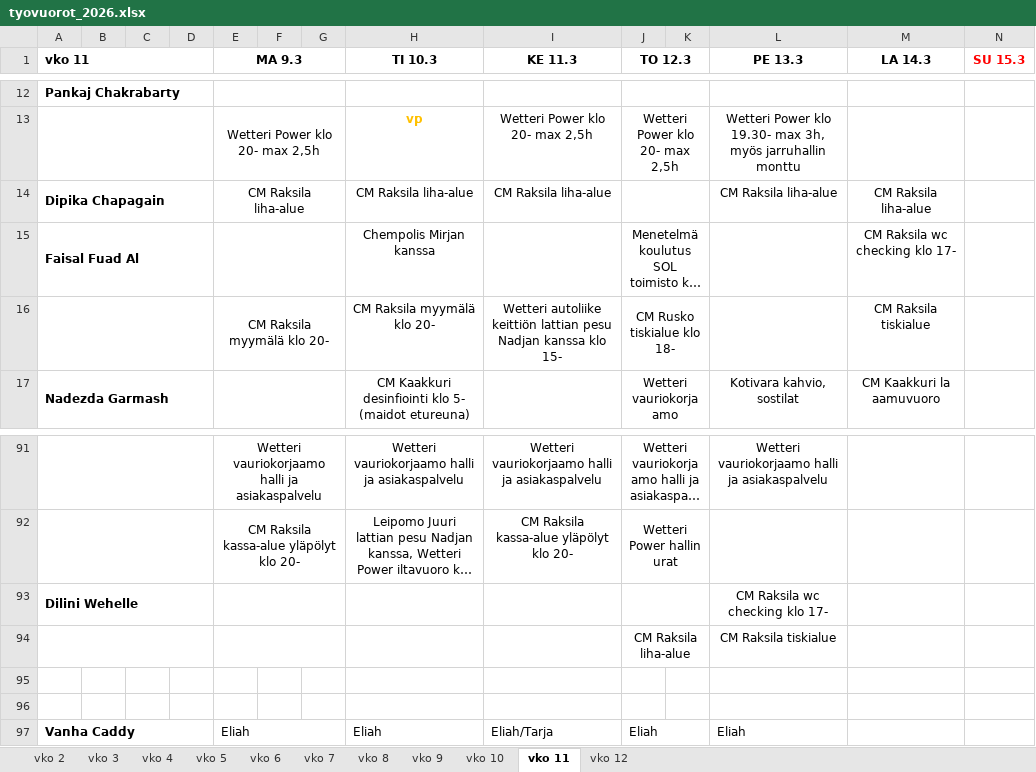
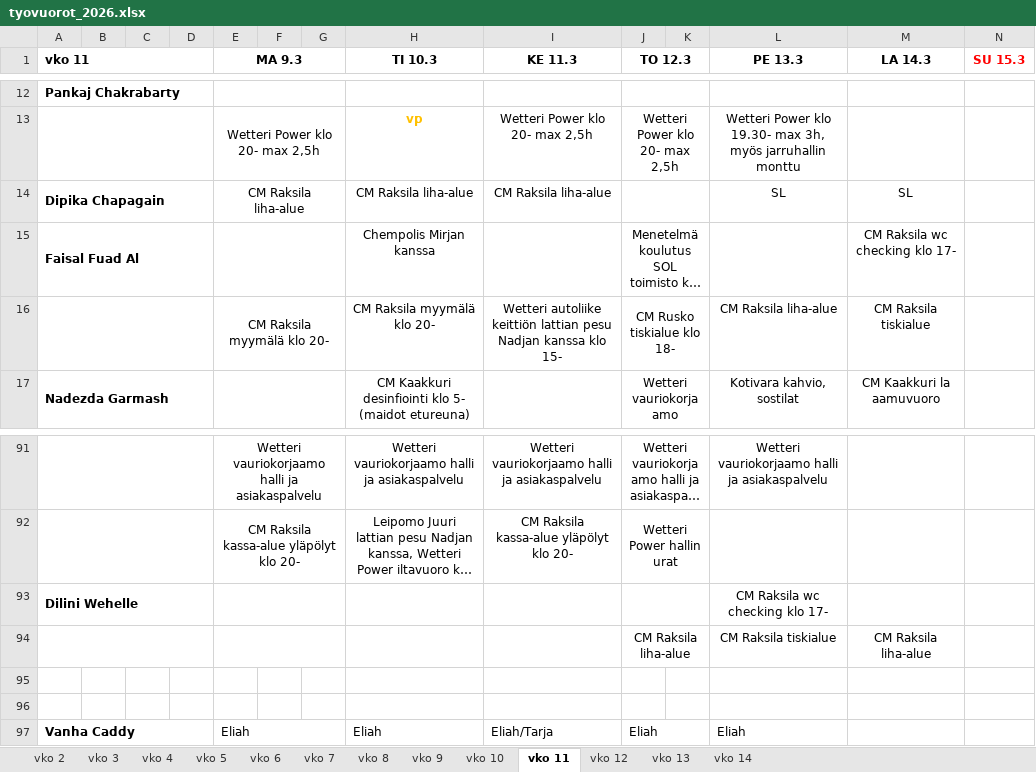
Before and after one commit to sol-droid-nik/Calendars, an Excel workbook: data/tyovuorot_2026.xlsx, sheet vko 11, drawn as a sheet; only a part is shown, gaps mark what is left out; long unchanged cells end in …; values as stored, in another font and other column widths than the file's, no borders; the diff names each change by its address in the sheet, - before the commit and + after, or states it on an @@ line.

```diff
--- a/data/tyovuorot_2026.xlsx (sheet vko 11)
+++ b/data/tyovuorot_2026.xlsx (sheet vko 11)
+sheet tab: vko 13
+sheet tab: vko 14
-L14 (PE 13.3): CM Raksila liha-alue
+L14 (PE 13.3): SL
-M14 (LA 14.3): CM Raksila liha-alue
+M14 (LA 14.3): SL
-L16 (PE 13.3): (empty)
+L16 (PE 13.3): CM Raksila liha-alue
-M94 (LA 14.3): (empty)
+M94 (LA 14.3): CM Raksila liha-alue
```
Also changed, not shown: sheet vko 12.
